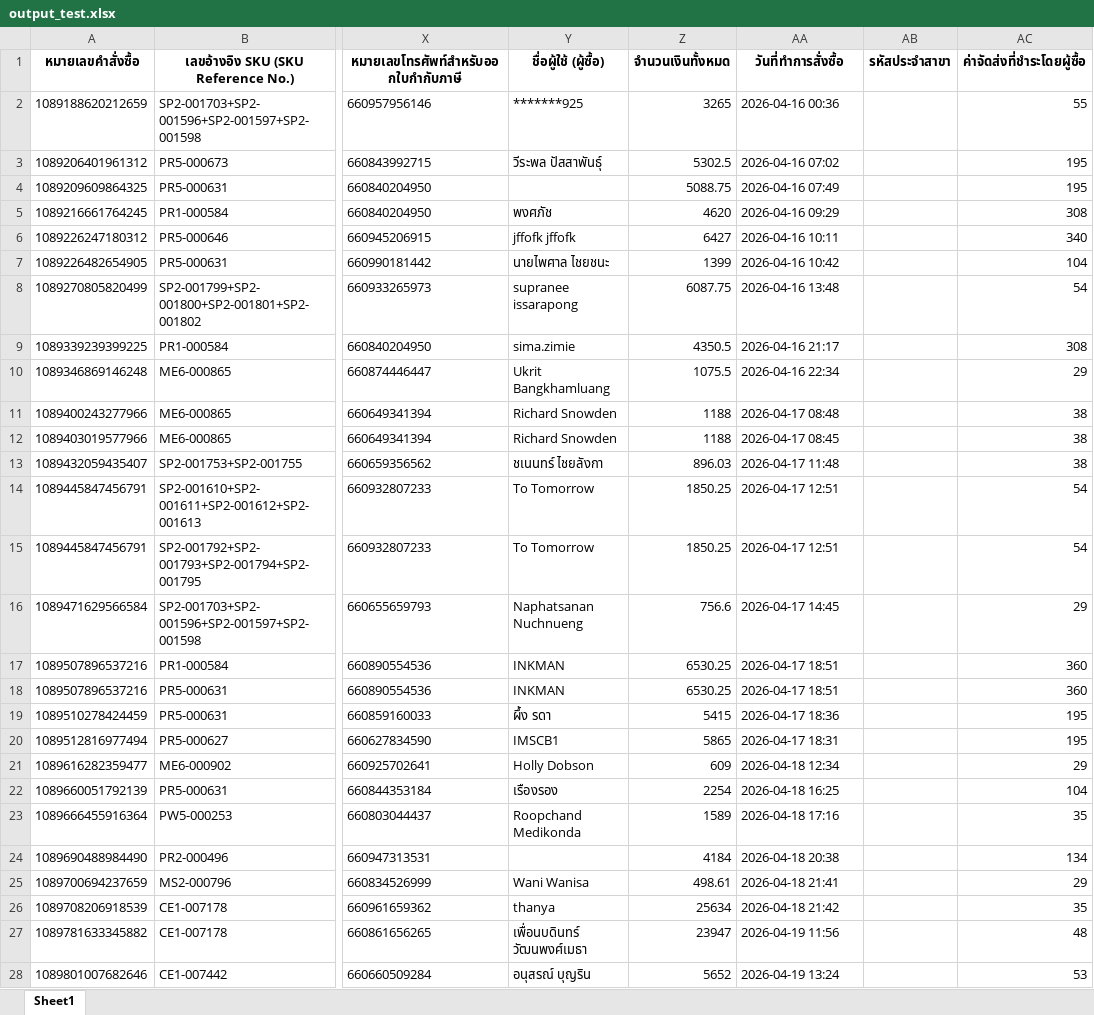
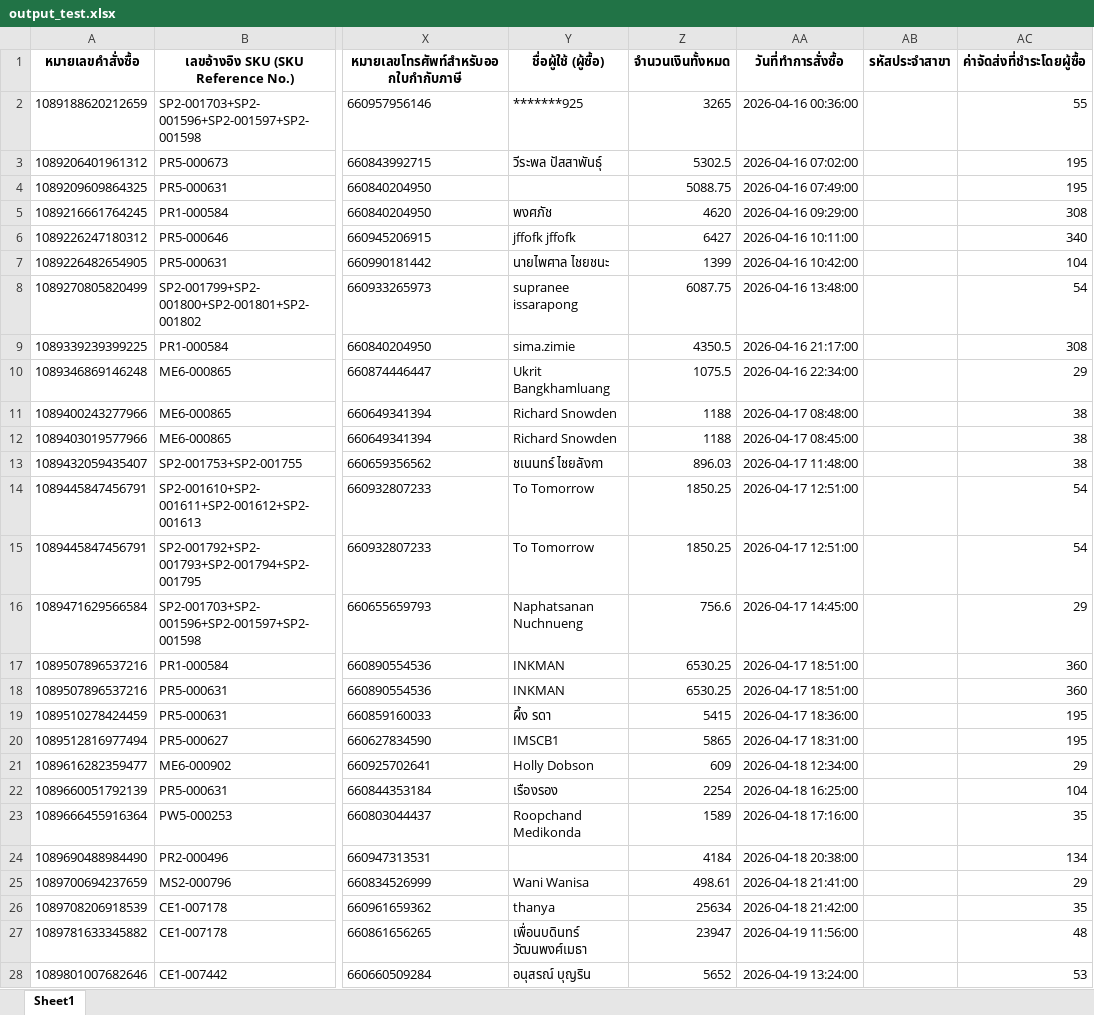
Before and after one commit to iHaveNoKnowledge/Python, an Excel workbook: output_test.xlsx, sheet Sheet1, drawn as a sheet; only a part is shown, gaps mark what is left out; values as stored, in another font and other column widths than the file's, no borders; the diff covers the shown part only; the diff names each change by its address in the sheet, - before the commit and + after, or states it on an @@ line.

Commit message:
patch: compatibilityกับ pandas ver3.0
pandas อัพเดท lib ใหม่เป็น ver3 ณ ปัจจุบันในproject ใช้ 2.2 ทำให้ warning วีธีการเรียกหาค่าใน column เนื่องจาก ver3 จะมองวิธีการหา column แบบเดิมได้แต่รเข้าใจว่า logic ไม่ชัดเจน เลยปรับใหม่ให้ชัดเจนสำหรับ ver3 จริงๆก็ใช้ 2.2 ได้แหละ แต่เผื่อไว้ก่อน เผื่อมันวกกลับมา ver เดิมไม่ได้

```diff
--- a/output_test.xlsx (sheet Sheet1)
+++ b/output_test.xlsx (sheet Sheet1)
-AA2 (วันที่ทำการสั่งซื้อ): 2026-04-16 00:36
+AA2 (วันที่ทำการสั่งซื้อ): 2026-04-16 00:36:00
-AA3 (วันที่ทำการสั่งซื้อ): 2026-04-16 07:02
+AA3 (วันที่ทำการสั่งซื้อ): 2026-04-16 07:02:00
-AA4 (วันที่ทำการสั่งซื้อ): 2026-04-16 07:49
+AA4 (วันที่ทำการสั่งซื้อ): 2026-04-16 07:49:00
-AA5 (วันที่ทำการสั่งซื้อ): 2026-04-16 09:29
+AA5 (วันที่ทำการสั่งซื้อ): 2026-04-16 09:29:00
-AA6 (วันที่ทำการสั่งซื้อ): 2026-04-16 10:11
+AA6 (วันที่ทำการสั่งซื้อ): 2026-04-16 10:11:00
-AA7 (วันที่ทำการสั่งซื้อ): 2026-04-16 10:42
+AA7 (วันที่ทำการสั่งซื้อ): 2026-04-16 10:42:00
-AA8 (วันที่ทำการสั่งซื้อ): 2026-04-16 13:48
+AA8 (วันที่ทำการสั่งซื้อ): 2026-04-16 13:48:00
-AA9 (วันที่ทำการสั่งซื้อ): 2026-04-16 21:17
+AA9 (วันที่ทำการสั่งซื้อ): 2026-04-16 21:17:00
-AA10 (วันที่ทำการสั่งซื้อ): 2026-04-16 22:34
+AA10 (วันที่ทำการสั่งซื้อ): 2026-04-16 22:34:00
-AA11 (วันที่ทำการสั่งซื้อ): 2026-04-17 08:48
+AA11 (วันที่ทำการสั่งซื้อ): 2026-04-17 08:48:00
-AA12 (วันที่ทำการสั่งซื้อ): 2026-04-17 08:45
+AA12 (วันที่ทำการสั่งซื้อ): 2026-04-17 08:45:00
-AA13 (วันที่ทำการสั่งซื้อ): 2026-04-17 11:48
+AA13 (วันที่ทำการสั่งซื้อ): 2026-04-17 11:48:00
-AA14:AA15 (วันที่ทำการสั่งซื้อ): 2026-04-17 12:51
+AA14:AA15 (วันที่ทำการสั่งซื้อ): 2026-04-17 12:51:00
-AA16 (วันที่ทำการสั่งซื้อ): 2026-04-17 14:45
+AA16 (วันที่ทำการสั่งซื้อ): 2026-04-17 14:45:00
-AA17:AA18 (วันที่ทำการสั่งซื้อ): 2026-04-17 18:51
+AA17:AA18 (วันที่ทำการสั่งซื้อ): 2026-04-17 18:51:00
-AA19 (วันที่ทำการสั่งซื้อ): 2026-04-17 18:36
+AA19 (วันที่ทำการสั่งซื้อ): 2026-04-17 18:36:00
-AA20 (วันที่ทำการสั่งซื้อ): 2026-04-17 18:31
+AA20 (วันที่ทำการสั่งซื้อ): 2026-04-17 18:31:00
-AA21 (วันที่ทำการสั่งซื้อ): 2026-04-18 12:34
+AA21 (วันที่ทำการสั่งซื้อ): 2026-04-18 12:34:00
-AA22 (วันที่ทำการสั่งซื้อ): 2026-04-18 16:25
+AA22 (วันที่ทำการสั่งซื้อ): 2026-04-18 16:25:00
-AA23 (วันที่ทำการสั่งซื้อ): 2026-04-18 17:16
+AA23 (วันที่ทำการสั่งซื้อ): 2026-04-18 17:16:00
-AA24 (วันที่ทำการสั่งซื้อ): 2026-04-18 20:38
+AA24 (วันที่ทำการสั่งซื้อ): 2026-04-18 20:38:00
-AA25 (วันที่ทำการสั่งซื้อ): 2026-04-18 21:41
+AA25 (วันที่ทำการสั่งซื้อ): 2026-04-18 21:41:00
-AA26 (วันที่ทำการสั่งซื้อ): 2026-04-18 21:42
+AA26 (วันที่ทำการสั่งซื้อ): 2026-04-18 21:42:00
-AA27 (วันที่ทำการสั่งซื้อ): 2026-04-19 11:56
+AA27 (วันที่ทำการสั่งซื้อ): 2026-04-19 11:56:00
-AA28 (วันที่ทำการสั่งซื้อ): 2026-04-19 13:24
+AA28 (วันที่ทำการสั่งซื้อ): 2026-04-19 13:24:00
```
Also changed, not shown: 83 edited cells elsewhere in this sheet, 2 other files.
